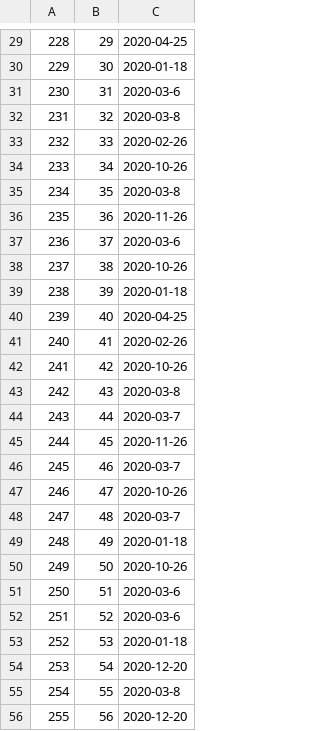
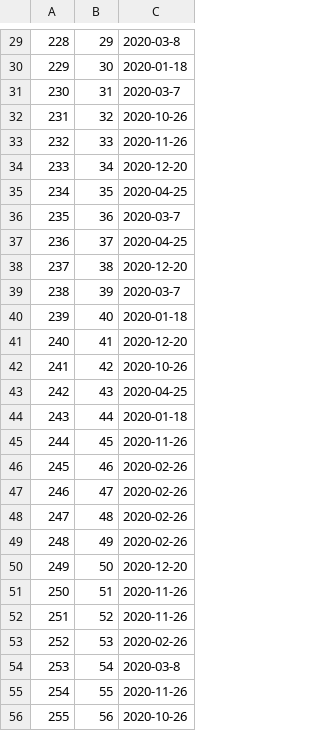
Before and after one commit to Williampsp1/DMS_Project, a TSV file: data/places_out.tsv, drawn as a sheet; only a part is shown, gaps mark what is left out; the diff covers the shown part only.

```diff
--- a/data/places_out.tsv
+++ b/data/places_out.tsv
@@ -29,28 +29,28 @@
-228	29	2020-04-25
+228	29	2020-03-8
 229	30	2020-01-18
-230	31	2020-03-6
-231	32	2020-03-8
-232	33	2020-02-26
-233	34	2020-10-26
-234	35	2020-03-8
-235	36	2020-11-26
-236	37	2020-03-6
-237	38	2020-10-26
-238	39	2020-01-18
-239	40	2020-04-25
-240	41	2020-02-26
+230	31	2020-03-7
+231	32	2020-10-26
+232	33	2020-11-26
+233	34	2020-12-20
+234	35	2020-04-25
+235	36	2020-03-7
+236	37	2020-04-25
+237	38	2020-12-20
+238	39	2020-03-7
+239	40	2020-01-18
+240	41	2020-12-20
 241	42	2020-10-26
-242	43	2020-03-8
-243	44	2020-03-7
+242	43	2020-04-25
+243	44	2020-01-18
 244	45	2020-11-26
-245	46	2020-03-7
-246	47	2020-10-26
-247	48	2020-03-7
-248	49	2020-01-18
-249	50	2020-10-26
-250	51	2020-03-6
-251	52	2020-03-6
-252	53	2020-01-18
-253	54	2020-12-20
-254	55	2020-03-8
-255	56	2020-12-20
+245	46	2020-02-26
+246	47	2020-02-26
+247	48	2020-02-26
+248	49	2020-02-26
+249	50	2020-12-20
+250	51	2020-11-26
+251	52	2020-11-26
+252	53	2020-02-26
+253	54	2020-03-8
+254	55	2020-11-26
+255	56	2020-10-26
```
Also changed, not shown: 64 edited cells elsewhere in this file, data/cust_out.tsv, data/game_out.tsv, 6 other files.
